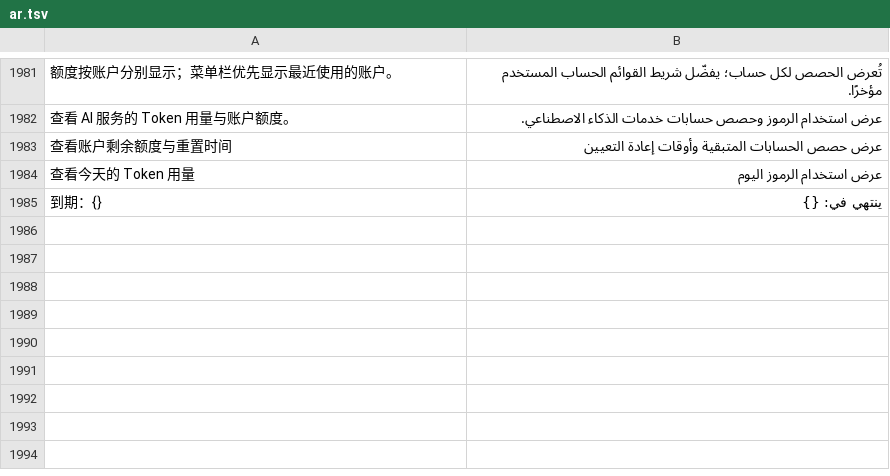
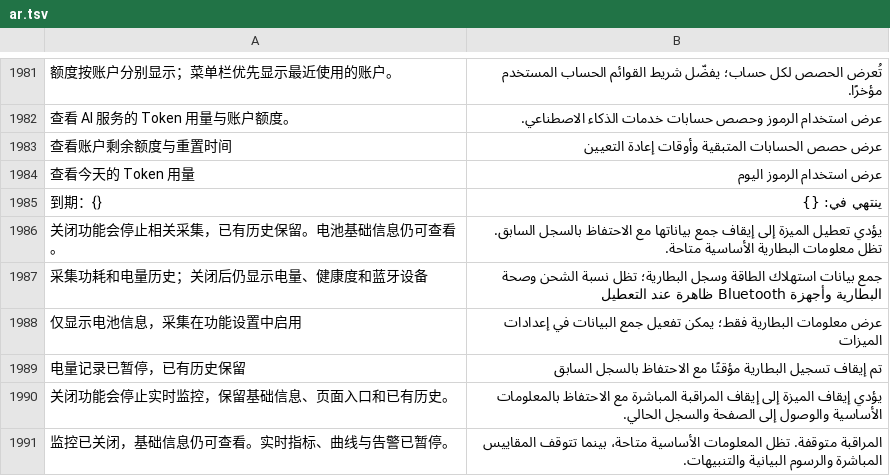
Before and after one commit to ysicing/XStats, a TSV file: Packages/XStatsKit/Sources/Localization/Resources/ar.tsv, drawn as a sheet; only a part is shown, gaps mark what is left out; the diff names each change by its address in the sheet, - before the commit and + after, or states it on an @@ line.

Commit message:
fix(monitoring): 保留基础信息并解耦电池功耗采集

```diff
--- a/Packages/XStatsKit/Sources/Localization/Resources/ar.tsv
+++ b/Packages/XStatsKit/Sources/Localization/Resources/ar.tsv
+row 1986: 关闭功能会停止相关采集，已有历史保留。电池基础信息仍可查看。 | يؤدي تعطيل الميزة إلى إيقاف جمع بياناتها مع الاحتفاظ بالسجل السابق. تظل معلومات البطارية الأساسية متاحة.
+row 1987: 采集功耗和电量历史；关闭后仍显示电量、健康度和蓝牙设备 | جمع بيانات استهلاك الطاقة وسجل البطارية؛ تظل نسبة الشحن وصحة البطارية وأجهزة Bluetooth ظاهرة عند التعطيل
+row 1988: 仅显示电池信息，采集在功能设置中启用 | عرض معلومات البطارية فقط؛ يمكن تفعيل جمع البيانات في إعدادات الميزات
+row 1989: 电量记录已暂停，已有历史保留 | تم إيقاف تسجيل البطارية مؤقتًا مع الاحتفاظ بالسجل السابق
+row 1990: 关闭功能会停止实时监控，保留基础信息、页面入口和已有历史。 | يؤدي إيقاف الميزة إلى إيقاف المراقبة المباشرة مع الاحتفاظ بالمعلومات الأساسية والوصول إلى الصفحة والسجل الحالي.
+row 1991: 监控已关闭，基础信息仍可查看。实时指标、曲线与告警已暂停。 | المراقبة متوقفة. تظل المعلومات الأساسية متاحة، بينما تتوقف المقاييس المباشرة والرسوم البيانية والتنبيهات.
```
Also changed, not shown: Packages/XStatsKit/Sources/Localization/Resources/de.tsv, Packages/XStatsKit/Sources/Localization/Resources/es.tsv, 26 other files.
